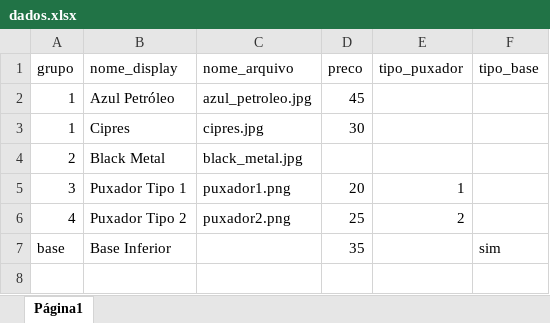
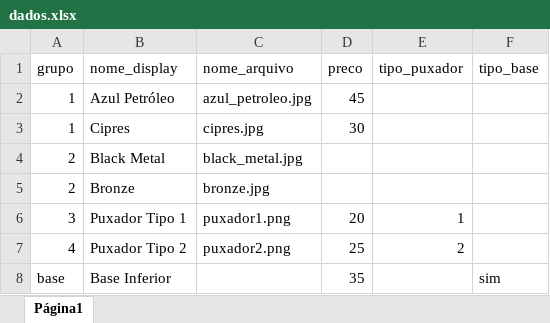
Before and after one commit to AlanLoewen/meu-configurador, an Excel workbook: dados.xlsx, sheet Página1, drawn as a sheet; values as stored, in another font and other column widths than the file's, no borders; charts and pictures not drawn; the diff names each change by its address in the sheet, - before the commit and + after, or states it on an @@ line.

Commit message:
Add files via upload

```diff
--- a/dados.xlsx (sheet Página1)
+++ b/dados.xlsx (sheet Página1)
+row 5: 2 | Bronze | bronze.jpg
```
